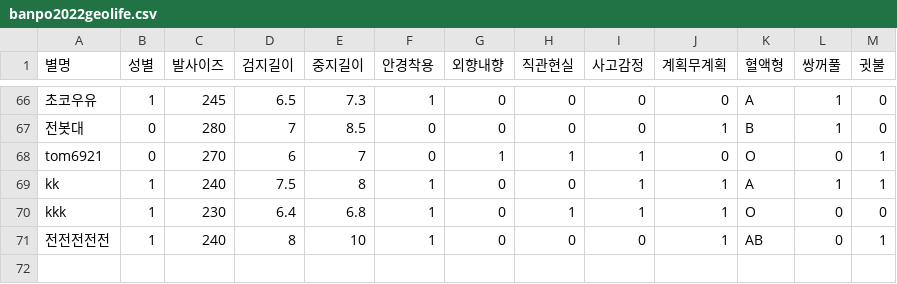
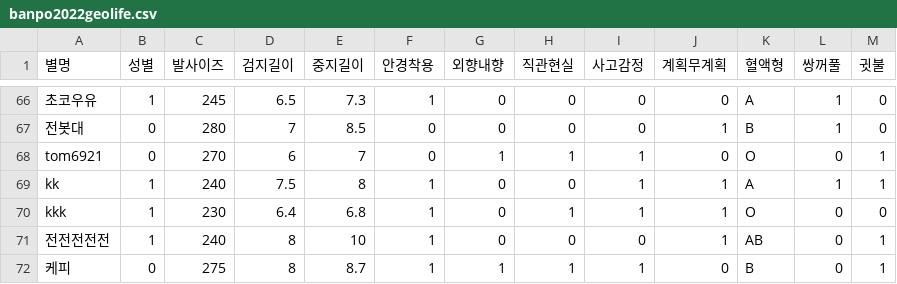
Before and after one commit to H0Park/bphs22GEOLIFE, a CSV file: banpo2022geolife.csv, drawn as a sheet; only a part is shown, gaps mark what is left out.

Commit message:
220711 08:10 추가

```diff
--- a/banpo2022geolife.csv
+++ b/banpo2022geolife.csv
@@ -71 +71,2 @@ kkk,1,230,6.4,6.8,1,0,1,1,1,O,0,0
 전전전전전,1,240,8,10,1,0,0,0,1,AB,0,1
+케피,0,275,8,8.7,1,1,1,1,0,B,0,1
```
